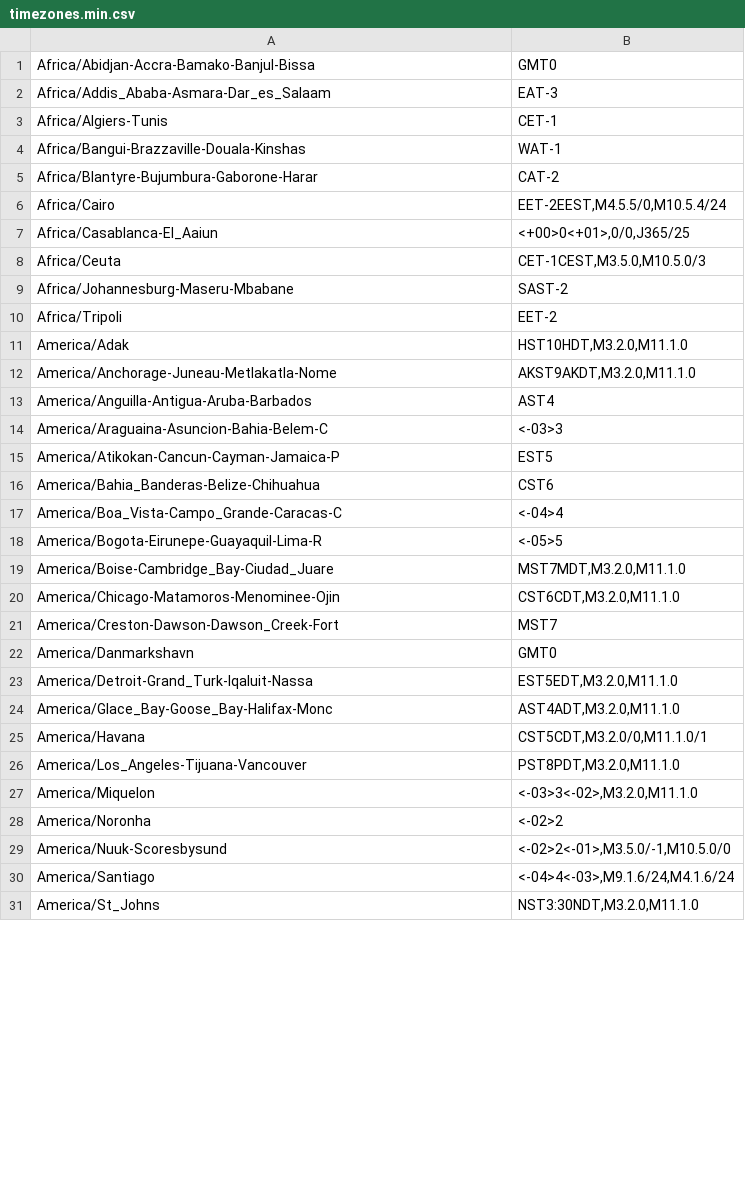
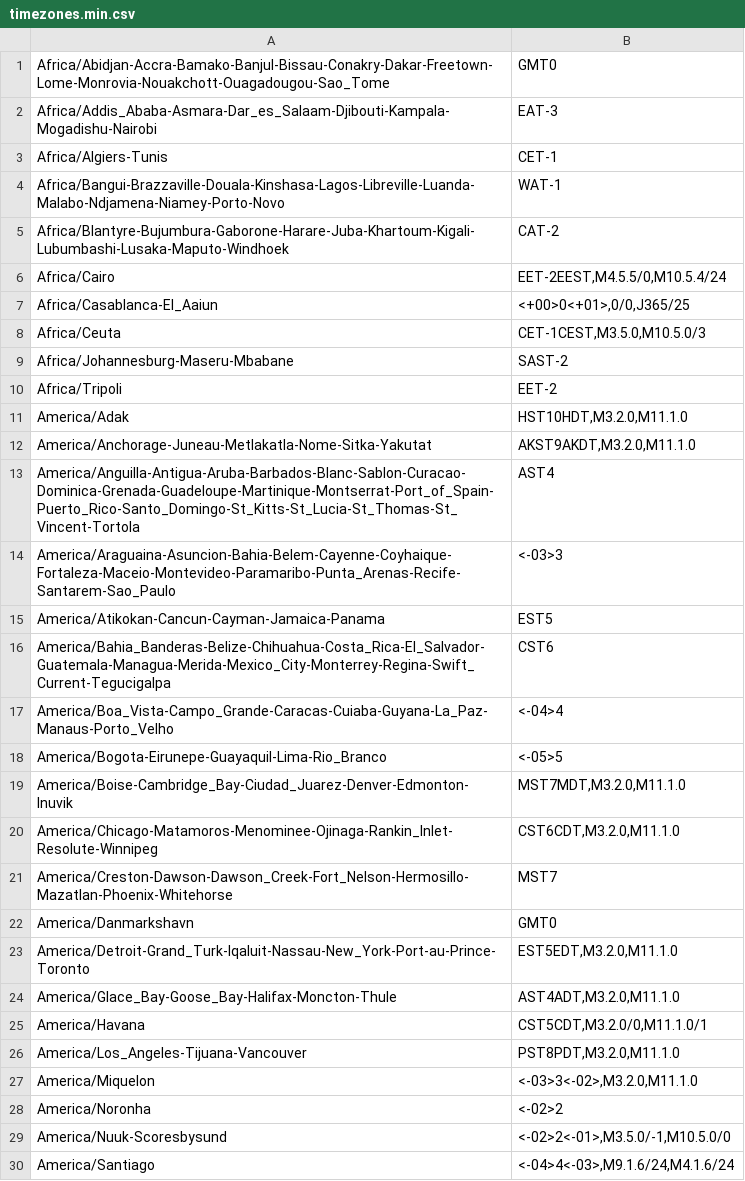
Before and after one commit to trip5/timezones.json, a CSV file: timezones.min.csv, drawn as a sheet; only a part is shown; the shorter side is filled out with more unchanged rows; the diff covers the shown part only.

```diff
--- a/timezones.min.csv
+++ b/timezones.min.csv
@@ -1,6 +1,6 @@
-"Africa/Abidjan-Accra-Bamako-Banjul-Bissa","GMT0"
-"Africa/Addis_Ababa-Asmara-Dar_es_Salaam","EAT-3"
+"Africa/Abidjan-Accra-Bamako-Banjul-Bissau-Conakry-Dakar-Freetown-Lome-Monrovia-Nouakchott-Ouagadougou-Sao_Tome","GMT0"
+"Africa/Addis_Ababa-Asmara-Dar_es_Salaam-Djibouti-Kampala-Mogadishu-Nairobi","EAT-3"
 "Africa/Algiers-Tunis","CET-1"
-"Africa/Bangui-Brazzaville-Douala-Kinshas","WAT-1"
-"Africa/Blantyre-Bujumbura-Gaborone-Harar","CAT-2"
+"Africa/Bangui-Brazzaville-Douala-Kinshasa-Lagos-Libreville-Luanda-Malabo-Ndjamena-Niamey-Porto-Novo","WAT-1"
+"Africa/Blantyre-Bujumbura-Gaborone-Harare-Juba-Khartoum-Kigali-Lubumbashi-Lusaka-Maputo-Windhoek","CAT-2"
 "Africa/Cairo","EET-2EEST,M4.5.5/0,M10.5.4/24"
@@ -11,15 +11,15 @@
 "America/Adak","HST10HDT,M3.2.0,M11.1.0"
-"America/Anchorage-Juneau-Metlakatla-Nome","AKST9AKDT,M3.2.0,M11.1.0"
-"America/Anguilla-Antigua-Aruba-Barbados","AST4"
-"America/Araguaina-Asuncion-Bahia-Belem-C","<-03>3"
-"America/Atikokan-Cancun-Cayman-Jamaica-P","EST5"
-"America/Bahia_Banderas-Belize-Chihuahua","CST6"
-"America/Boa_Vista-Campo_Grande-Caracas-C","<-04>4"
-"America/Bogota-Eirunepe-Guayaquil-Lima-R","<-05>5"
-"America/Boise-Cambridge_Bay-Ciudad_Juare","MST7MDT,M3.2.0,M11.1.0"
-"America/Chicago-Matamoros-Menominee-Ojin","CST6CDT,M3.2.0,M11.1.0"
-"America/Creston-Dawson-Dawson_Creek-Fort","MST7"
+"America/Anchorage-Juneau-Metlakatla-Nome-Sitka-Yakutat","AKST9AKDT,M3.2.0,M11.1.0"
+"America/Anguilla-Antigua-Aruba-Barbados-Blanc-Sablon-Curacao-Dominica-Grenada-Guadeloupe-Martinique-Montserrat-Port_of_Spain-Puerto_Rico-Santo_Domingo-St_Kitts-St_Lucia-St_Thomas-St_Vincent-Tortola","AST4"
+"America/Araguaina-Asuncion-Bahia-Belem-Cayenne-Coyhaique-Fortaleza-Maceio-Montevideo-Paramaribo-Punta_Arenas-Recife-Santarem-Sao_Paulo","<-03>3"
+"America/Atikokan-Cancun-Cayman-Jamaica-Panama","EST5"
+"America/Bahia_Banderas-Belize-Chihuahua-Costa_Rica-El_Salvador-Guatemala-Managua-Merida-Mexico_City-Monterrey-Regina-Swift_Current-Tegucigalpa","CST6"
+"America/Boa_Vista-Campo_Grande-Caracas-Cuiaba-Guyana-La_Paz-Manaus-Porto_Velho","<-04>4"
+"America/Bogota-Eirunepe-Guayaquil-Lima-Rio_Branco","<-05>5"
+"America/Boise-Cambridge_Bay-Ciudad_Juarez-Denver-Edmonton-Inuvik","MST7MDT,M3.2.0,M11.1.0"
+"America/Chicago-Matamoros-Menominee-Ojinaga-Rankin_Inlet-Resolute-Winnipeg","CST6CDT,M3.2.0,M11.1.0"
+"America/Creston-Dawson-Dawson_Creek-Fort_Nelson-Hermosillo-Mazatlan-Phoenix-Whitehorse","MST7"
 "America/Danmarkshavn","GMT0"
-"America/Detroit-Grand_Turk-Iqaluit-Nassa","EST5EDT,M3.2.0,M11.1.0"
-"America/Glace_Bay-Goose_Bay-Halifax-Monc","AST4ADT,M3.2.0,M11.1.0"
+"America/Detroit-Grand_Turk-Iqaluit-Nassau-New_York-Port-au-Prince-Toronto","EST5EDT,M3.2.0,M11.1.0"
+"America/Glace_Bay-Goose_Bay-Halifax-Moncton-Thule","AST4ADT,M3.2.0,M11.1.0"
 "America/Havana","CST5CDT,M3.2.0/0,M11.1.0/1"
```
Also changed, not shown: 13 edited cells elsewhere in this file, 6 other files.
